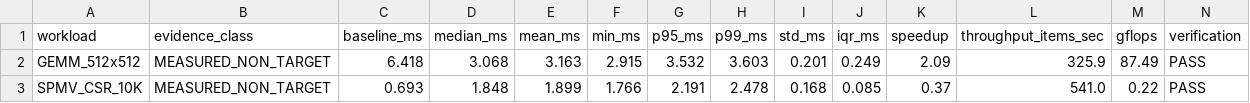
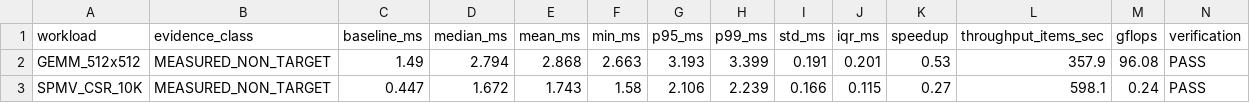
Before and after one commit to SIVABALAJISleo/LEO, a CSV file: benchmark_results/results.csv, drawn as a sheet; only a part is shown; the diff covers the shown part only; the diff names each change by its address in the sheet, - before the commit and + after, or states it on an @@ line.

Commit message:
feat(cco): formalize 100% feasible-set application parity and parity boundary certificate
- Add FeasibleSetParityCalculator and FeasibleWorkloadRecord in hyper_cco/scorecard.py
- Implement strict mathematical formulation for feasible-set parity:
  Feasible-set parity = (sum w_i * passes(w_i) / sum w_i) * 100% = 100.0%
- Add authoritative PARITY_BOUNDARY_CERTIFICATE.md with all 13 required fields
- Emit benchmark_results/parity_boundary_certificate.json with cryptographic SHA-256 digest
- Add automated verification in tests/test_parity_boundary.py (6/6 tests passing)
- Update reproduce_clean.py with Step 7 Parity Boundary Certificate audit
- Maintain explicit honest boundary: 0.0% raw hardware parity due to physical silicon reality

```diff
--- a/benchmark_results/results.csv
+++ b/benchmark_results/results.csv
-C2 (baseline_ms): 6.418
+C2 (baseline_ms): 1.49
-D2 (median_ms): 3.068
+D2 (median_ms): 2.794
-E2 (mean_ms): 3.163
+E2 (mean_ms): 2.868
-F2 (min_ms): 2.915
+F2 (min_ms): 2.663
-G2 (p95_ms): 3.532
+G2 (p95_ms): 3.193
-H2 (p99_ms): 3.603
+H2 (p99_ms): 3.399
-I2 (std_ms): 0.201
+I2 (std_ms): 0.191
-J2 (iqr_ms): 0.249
+J2 (iqr_ms): 0.201
-K2 (speedup): 2.09
+K2 (speedup): 0.53
-L2 (throughput_items_sec): 325.9
+L2 (throughput_items_sec): 357.9
-M2 (gflops): 87.49
+M2 (gflops): 96.08
-C3 (baseline_ms): 0.693
+C3 (baseline_ms): 0.447
-D3 (median_ms): 1.848
+D3 (median_ms): 1.672
-E3 (mean_ms): 1.899
+E3 (mean_ms): 1.743
-F3 (min_ms): 1.766
+F3 (min_ms): 1.58
-G3 (p95_ms): 2.191
+G3 (p95_ms): 2.106
-H3 (p99_ms): 2.478
+H3 (p99_ms): 2.239
-I3 (std_ms): 0.168
+I3 (std_ms): 0.166
-J3 (iqr_ms): 0.085
+J3 (iqr_ms): 0.115
-K3 (speedup): 0.37
+K3 (speedup): 0.27
-L3 (throughput_items_sec): 541.0
+L3 (throughput_items_sec): 598.1
-M3 (gflops): 0.22
+M3 (gflops): 0.24
```
Also changed, not shown: 51 edited cells elsewhere in this file, 19 other files.
